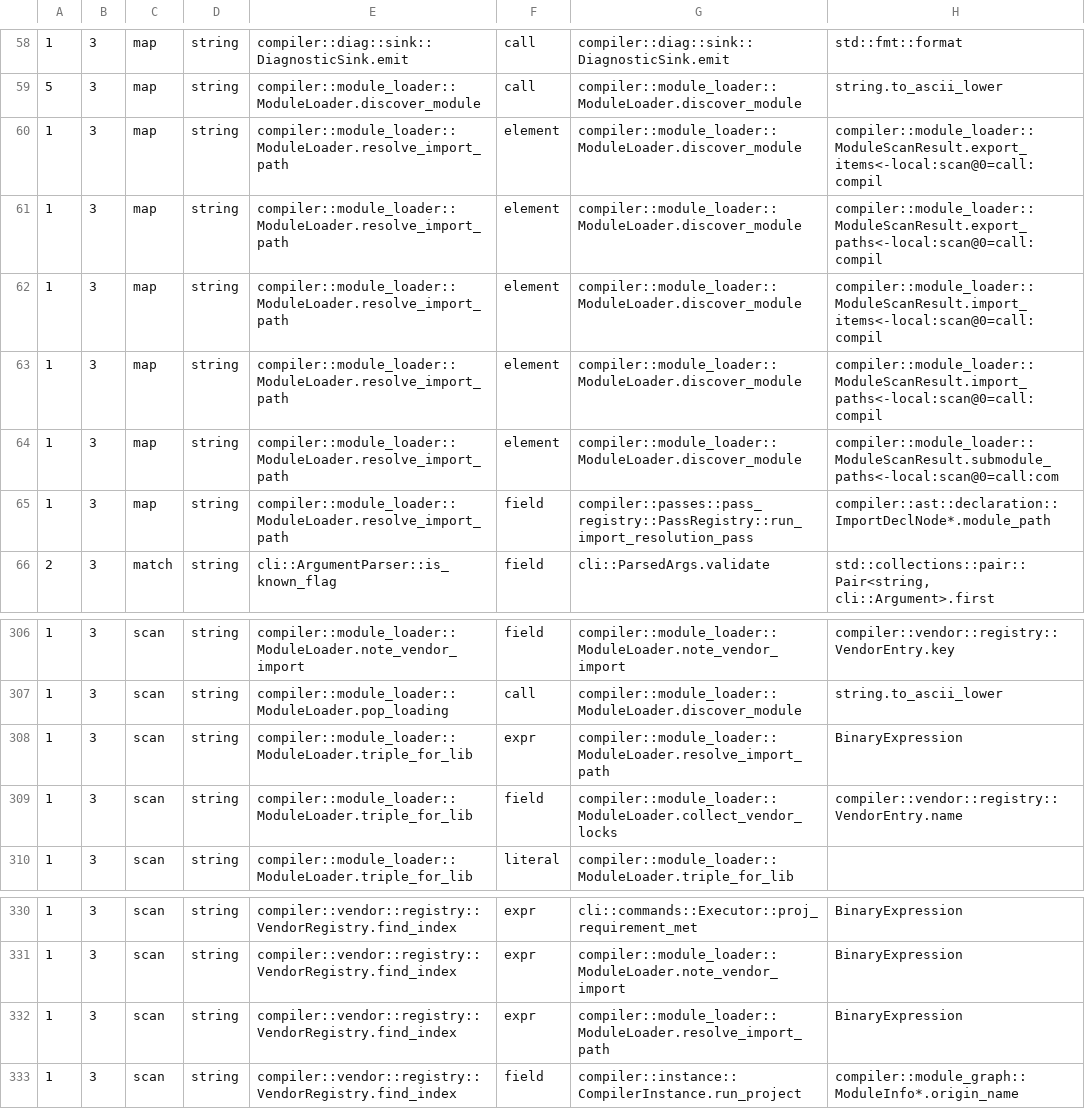
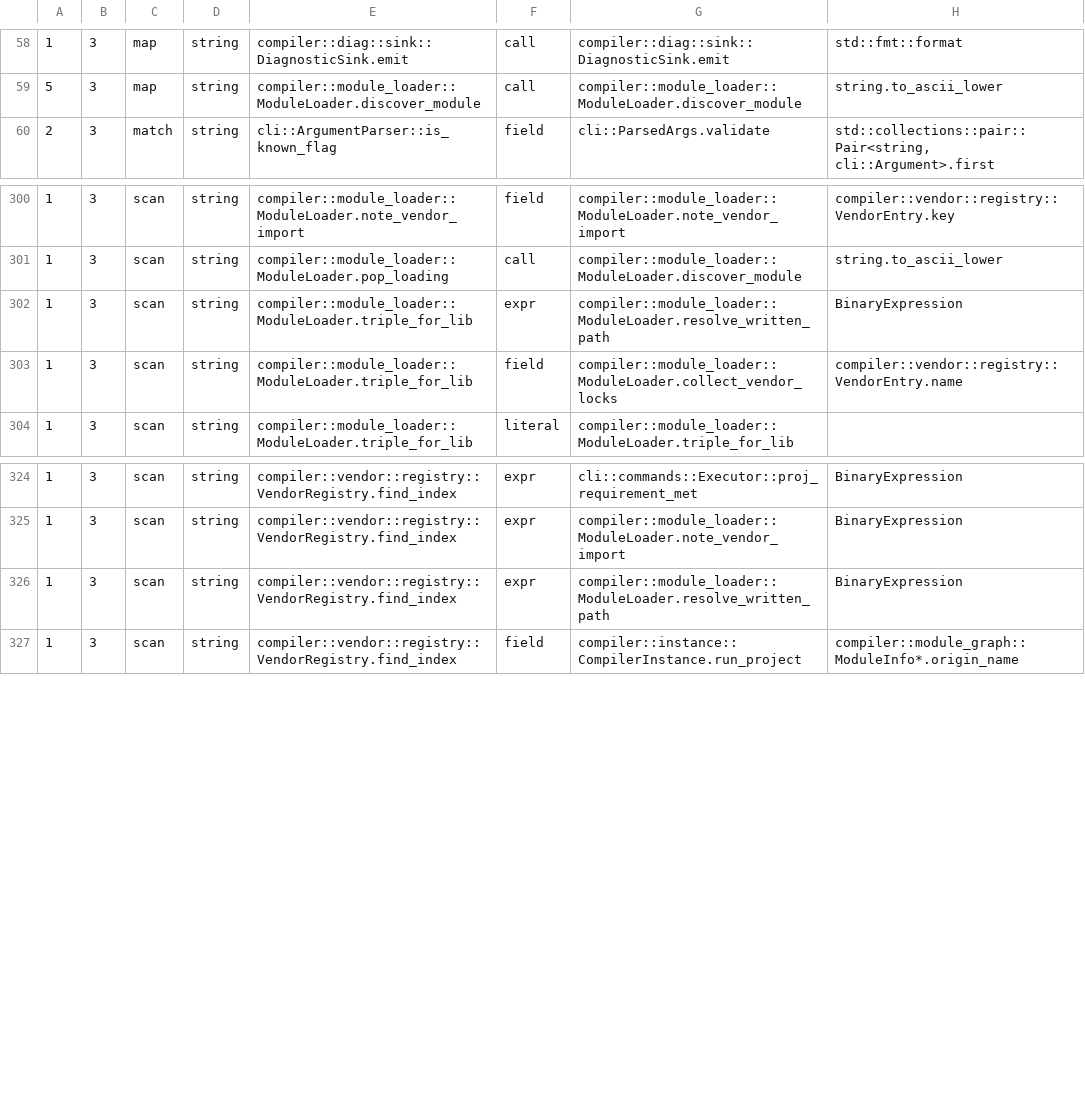
Before and after one commit to jakelequire/CryoLang, a TSV file: scripts/spelling-flow.outstanding.tsv, drawn as a sheet; only a part is shown, gaps mark what is left out.

Commit message:
Module discovery's written paths are spellings, and one door turns a written module path into the file it names
Discovery matched written import, export and public-module paths as plain
strings, so the compiler's checks could not tell a written path reaching a
lookup from a file path. The scanner now interns every path it reads, so a
written path is a SymbolStr the checks follow. ModuleLoader's
resolve_import_path is a loader-path door handed the written path and the
writing file's directory: it answers the file - a vendored library, a file
declaring the namespace, a file under the project, the entry directory or
the standard library, and last the writing file's directory, which each of
discovery's five loops used to search separately after it. Discovery's
loading and loaded sets are keyed by that answer, a file. The namespace
map's writer and the vendor-import note carry written reasons.

With the door's marker and the loader's three allows removed, the
compiler refuses 19 sites across discovery, where the compiler before
this change refuses 2; with them, none. Over the full corpus (517
entries) old and new statuses are all the same and the logs differ only
in the order a project's tests print; dropping the directory search from
the door makes the compiler's own build fail. verify against HEAD moves no
object, and the clean build keeps the same 324 warnings.

The cross-check of the Python spelling-flow list against the compiler's
checks is rerun over this tree and committed with its scripts: of 353
entries, 138 are refused by the compiler, 212 are not lookups of a
program's name (with the reason for each class) and 3 carry written
reasons; none is a lookup only the Python sees.

```diff
--- a/scripts/spelling-flow.outstanding.tsv
+++ b/scripts/spelling-flow.outstanding.tsv
@@ -59,8 +59,2 @@
 5	3	map	string	compiler::module_loader::ModuleLoader.discover_module	call	compiler::module_loader::ModuleLoader.discover_module	string.to_ascii_lower
-1	3	map	string	compiler::module_loader::ModuleLoader.resolve_import_path	element	compiler::module_loader::ModuleLoader.discover_module	compiler::module_loader::ModuleScanResult.export_items<-local:scan@0=call:compil
-1	3	map	string	compiler::module_loader::ModuleLoader.resolve_import_path	element	compiler::module_loader::ModuleLoader.discover_module	compiler::module_loader::ModuleScanResult.export_paths<-local:scan@0=call:compil
-1	3	map	string	compiler::module_loader::ModuleLoader.resolve_import_path	element	compiler::module_loader::ModuleLoader.discover_module	compiler::module_loader::ModuleScanResult.import_items<-local:scan@0=call:compil
-1	3	map	string	compiler::module_loader::ModuleLoader.resolve_import_path	element	compiler::module_loader::ModuleLoader.discover_module	compiler::module_loader::ModuleScanResult.import_paths<-local:scan@0=call:compil
-1	3	map	string	compiler::module_loader::ModuleLoader.resolve_import_path	element	compiler::module_loader::ModuleLoader.discover_module	compiler::module_loader::ModuleScanResult.submodule_paths<-local:scan@0=call:com
-1	3	map	string	compiler::module_loader::ModuleLoader.resolve_import_path	field	compiler::passes::pass_registry::PassRegistry::run_import_resolution_pass	compiler::ast::declaration::ImportDeclNode*.module_path
 2	3	match	string	cli::ArgumentParser::is_known_flag	field	cli::ParsedArgs.validate	std::collections::pair::Pair<string, cli::Argument>.first
@@ -307,3 +301,3 @@
 1	3	scan	string	compiler::module_loader::ModuleLoader.pop_loading	call	compiler::module_loader::ModuleLoader.discover_module	string.to_ascii_lower
-1	3	scan	string	compiler::module_loader::ModuleLoader.triple_for_lib	expr	compiler::module_loader::ModuleLoader.resolve_import_path	BinaryExpression
+1	3	scan	string	compiler::module_loader::ModuleLoader.triple_for_lib	expr	compiler::module_loader::ModuleLoader.resolve_written_path	BinaryExpression
 1	3	scan	string	compiler::module_loader::ModuleLoader.triple_for_lib	field	compiler::module_loader::ModuleLoader.collect_vendor_locks	compiler::vendor::registry::VendorEntry.name
@@ -331,3 +325,3 @@
 1	3	scan	string	compiler::vendor::registry::VendorRegistry.find_index	expr	compiler::module_loader::ModuleLoader.note_vendor_import	BinaryExpression
-1	3	scan	string	compiler::vendor::registry::VendorRegistry.find_index	expr	compiler::module_loader::ModuleLoader.resolve_import_path	BinaryExpression
+1	3	scan	string	compiler::vendor::registry::VendorRegistry.find_index	expr	compiler::module_loader::ModuleLoader.resolve_written_path	BinaryExpression
 1	3	scan	string	compiler::vendor::registry::VendorRegistry.find_index	field	compiler::instance::CompilerInstance.run_project	compiler::module_graph::ModuleInfo*.origin_name
```
Also changed, not shown: 21 other files.
